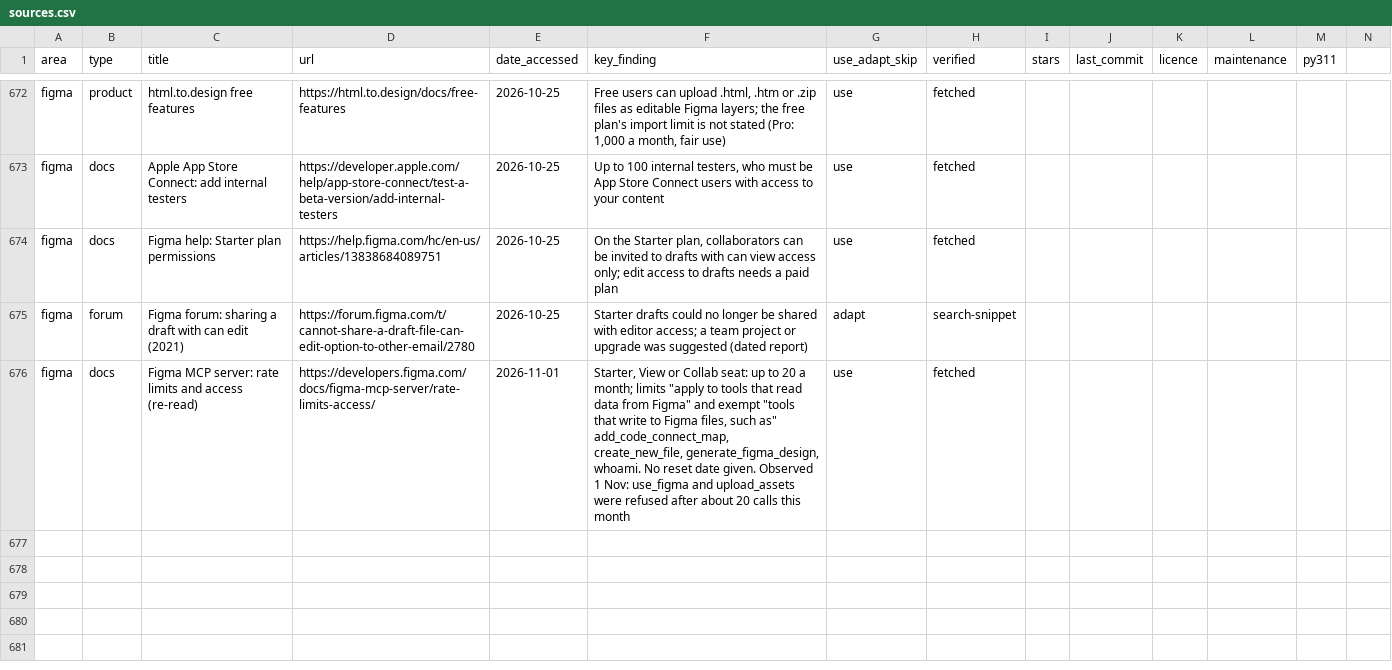
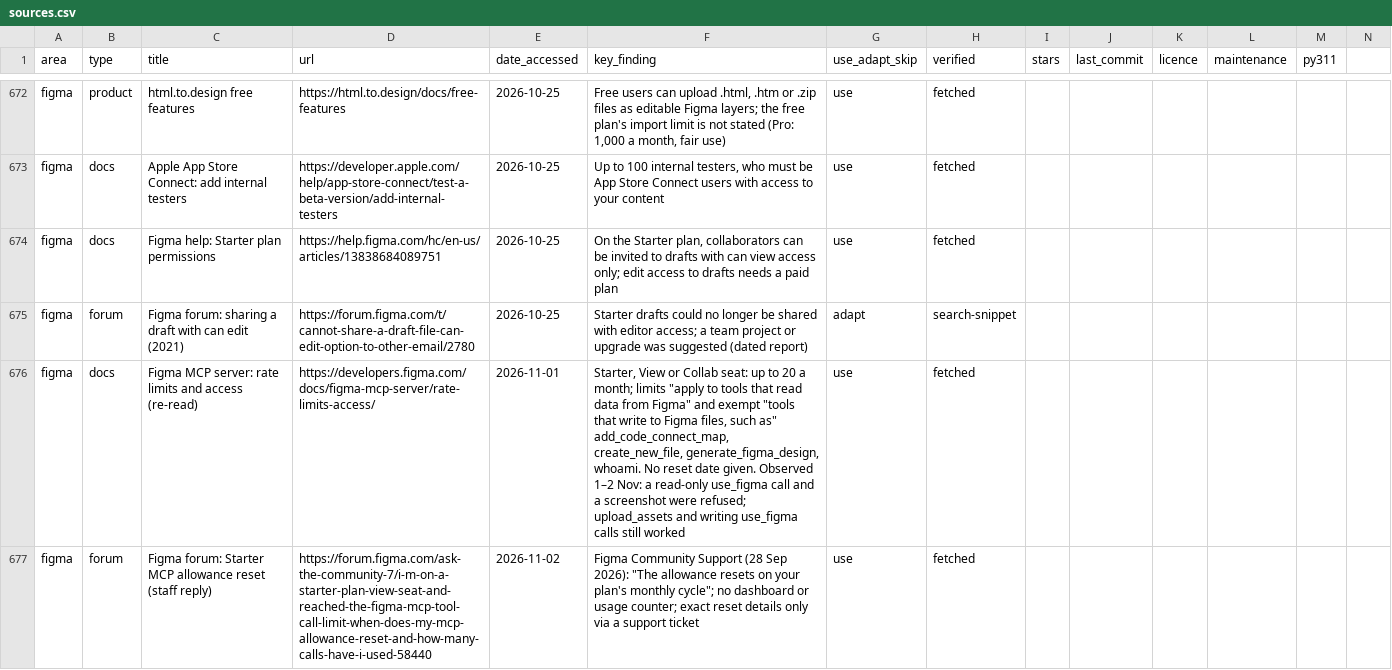
Before and after one commit to Abramceeeek/Sofia.K, a CSV file: research/sources.csv, drawn as a sheet; only a part is shown, gaps mark what is left out; rows hold the shown columns only; the diff names each change by its address in the sheet, - before the commit and + after, or states it on an @@ line.

```diff
--- a/research/sources.csv
+++ b/research/sources.csv
-F676 (key_finding): …given. Observed 1 Nov: use_figma and upload_assets were refused after about 20 calls this month
+F676 (key_finding): …given. Observed 1–2 Nov: a read-only use_figma call and a screenshot were refused; upload_assets and writing use_figma calls still worked
+row 677: figma | forum | Figma forum: Starter MCP allowance reset (staff reply) | https://forum.figma.com/ask-the-community-7/i-m-on-a-starter-plan-view-seat-and-reached-the-figma-mcp-tool-call-limit-when-does-my-mcp-allowance-reset-and-how-many-calls-have-i-used-58440 | 2026-11-02 | Figma Community Support (28 Sep 2026): "The allowance resets on your plan's monthly cycle"; no dashboard or usage counter; exact reset details only via a support ticket | use | fetched
```
Also changed, not shown: 2 other files.
